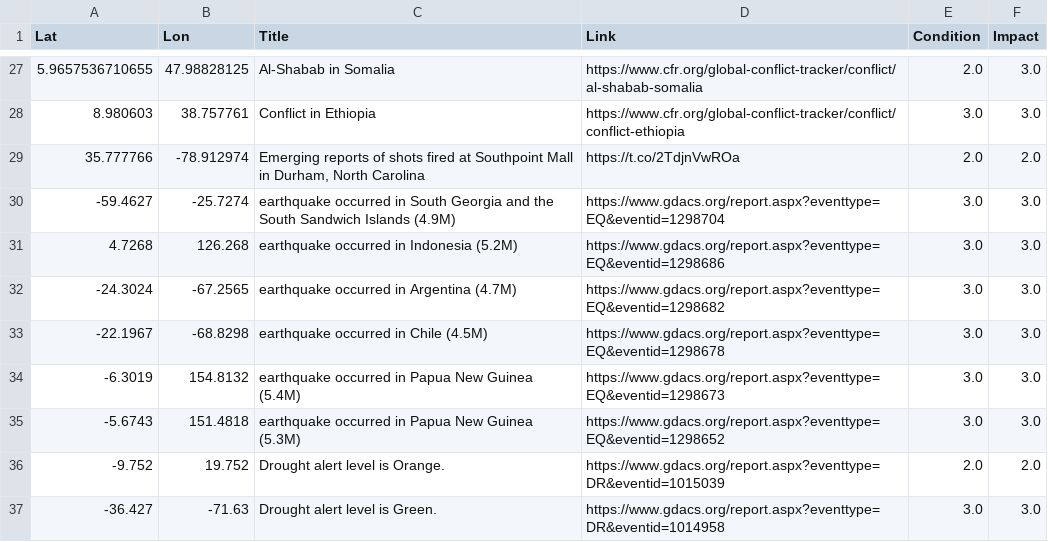
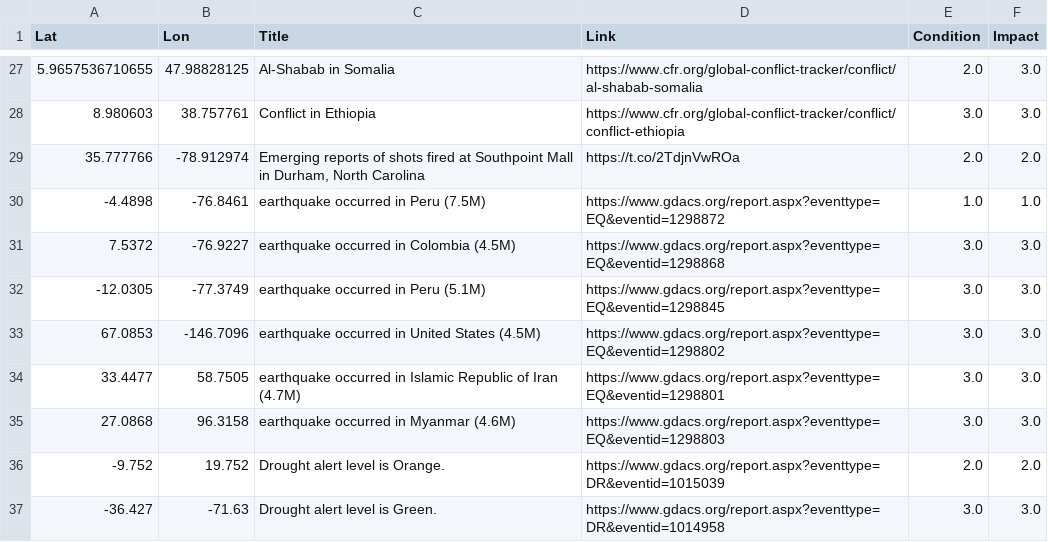
Before and after one commit to antonio-hickey/gDash, a CSV file: app/data/events/dataset.csv, drawn as a sheet; only a part is shown, gaps mark what is left out; the diff covers the shown part only.

Commit message:
Automated Data Update

```diff
--- a/app/data/events/dataset.csv
+++ b/app/data/events/dataset.csv
@@ -29,8 +29,8 @@ Lat,Lon,Title,Link,Condition,Impact
 35.777766,-78.912974,"Emerging reports of shots fired at Southpoint Mall in Durham, North Carolina",https://t.co/2TdjnVwROa,2.0,2.0
--59.4627,-25.7274,earthquake occurred in South Georgia and the South Sandwich Islands (4.9M),https://www.gdacs.org/report.aspx?eventtype=EQ&eventid=1298704,3.0,3.0
-4.7268,126.268,earthquake occurred in Indonesia (5.2M),https://www.gdacs.org/report.aspx?eventtype=EQ&eventid=1298686,3.0,3.0
--24.3024,-67.2565,earthquake occurred in Argentina (4.7M),https://www.gdacs.org/report.aspx?eventtype=EQ&eventid=1298682,3.0,3.0
--22.1967,-68.8298,earthquake occurred in Chile (4.5M),https://www.gdacs.org/report.aspx?eventtype=EQ&eventid=1298678,3.0,3.0
--6.3019,154.8132,earthquake occurred in Papua New Guinea (5.4M),https://www.gdacs.org/report.aspx?eventtype=EQ&eventid=1298673,3.0,3.0
--5.6743,151.4818,earthquake occurred in Papua New Guinea (5.3M),https://www.gdacs.org/report.aspx?eventtype=EQ&eventid=1298652,3.0,3.0
+-4.4898,-76.8461,earthquake occurred in Peru (7.5M),https://www.gdacs.org/report.aspx?eventtype=EQ&eventid=1298872,1.0,1.0
+7.5372,-76.9227,earthquake occurred in Colombia (4.5M),https://www.gdacs.org/report.aspx?eventtype=EQ&eventid=1298868,3.0,3.0
+-12.0305,-77.3749,earthquake occurred in Peru (5.1M),https://www.gdacs.org/report.aspx?eventtype=EQ&eventid=1298845,3.0,3.0
+67.0853,-146.7096,earthquake occurred in United States (4.5M),https://www.gdacs.org/report.aspx?eventtype=EQ&eventid=1298802,3.0,3.0
+33.4477,58.7505,earthquake occurred in Islamic Republic of Iran (4.7M),https://www.gdacs.org/report.aspx?eventtype=EQ&eventid=1298801,3.0,3.0
+27.0868,96.3158,earthquake occurred in Myanmar (4.6M),https://www.gdacs.org/report.aspx?eventtype=EQ&eventid=1298803,3.0,3.0
 -9.752,19.752,Drought alert level is Orange.,https://www.gdacs.org/report.aspx?eventtype=DR&eventid=1015039,2.0,2.0
```
Also changed, not shown: 3 added rows and 20 edited cells elsewhere in this file.
